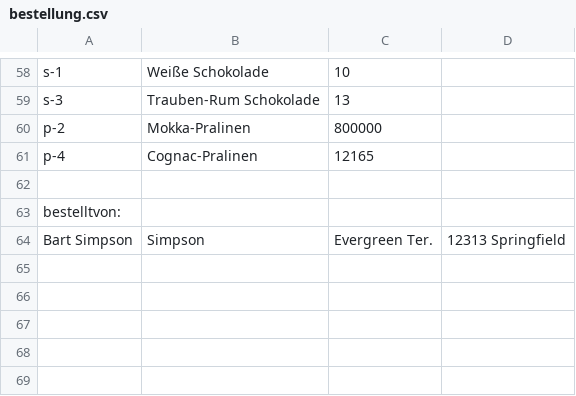
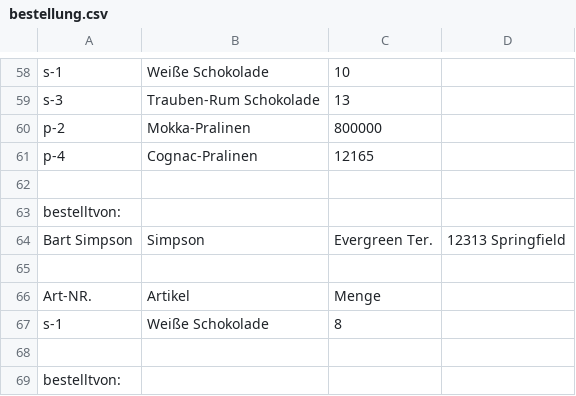
Before and after one commit to MatthiasZw/php, a CSV file: 2021-11-18/shop/bestellung.csv, drawn as a sheet; only a part is shown, gaps mark what is left out; the diff names each change by its address in the sheet, - before the commit and + after, or states it on an @@ line.

```diff
--- a/2021-11-18/shop/bestellung.csv
+++ b/2021-11-18/shop/bestellung.csv
+row 65: (empty)
+row 66: Art-NR. | Artikel | Menge
+row 67: s-1 | Weiße Schokolade | 8
+row 68: (empty)
+row 69: bestelltvon:
```
Also changed, not shown: 15 other files.
